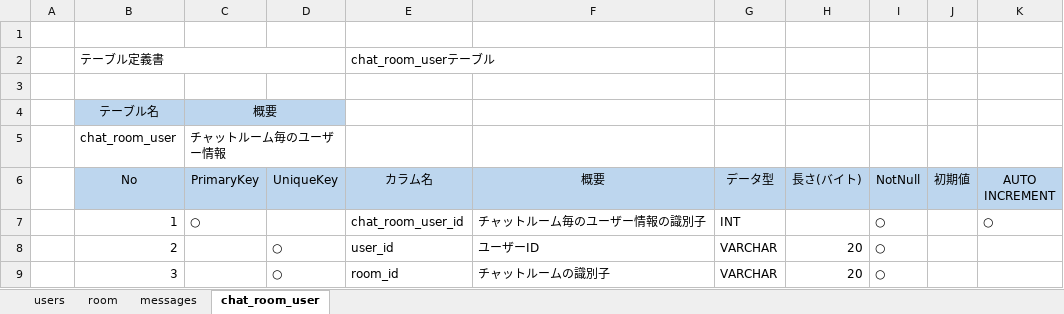
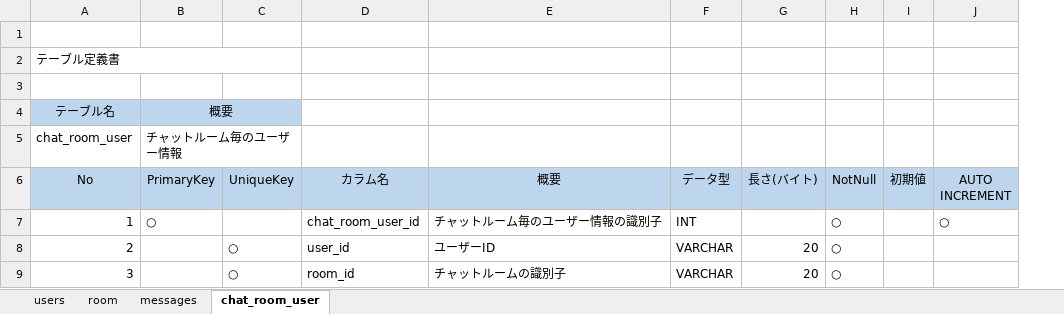
Before and after one commit to madoyutaka/Tunag_Clone_Documents, an Excel workbook: 03_テーブル定義書/テーブル定義書.xlsx, sheet chat_room_user, drawn as a sheet; values as stored, in another font and other column widths than the file's, no borders; charts and pictures not drawn; removed rows and columns are numbered as before the commit, all else as after; the diff names each change by its address in the sheet, - before the commit and + after, or states it on an @@ line.

```diff
--- a/03_テーブル定義書/テーブル定義書.xlsx (sheet chat_room_user)
+++ b/03_テーブル定義書/テーブル定義書.xlsx (sheet chat_room_user)
-column A, empty
-D2 (カラム名): chat_room_userテーブル
+D2 (カラム名): (empty)
```
Also changed, not shown: sheet messages, sheet users, sheet room.
